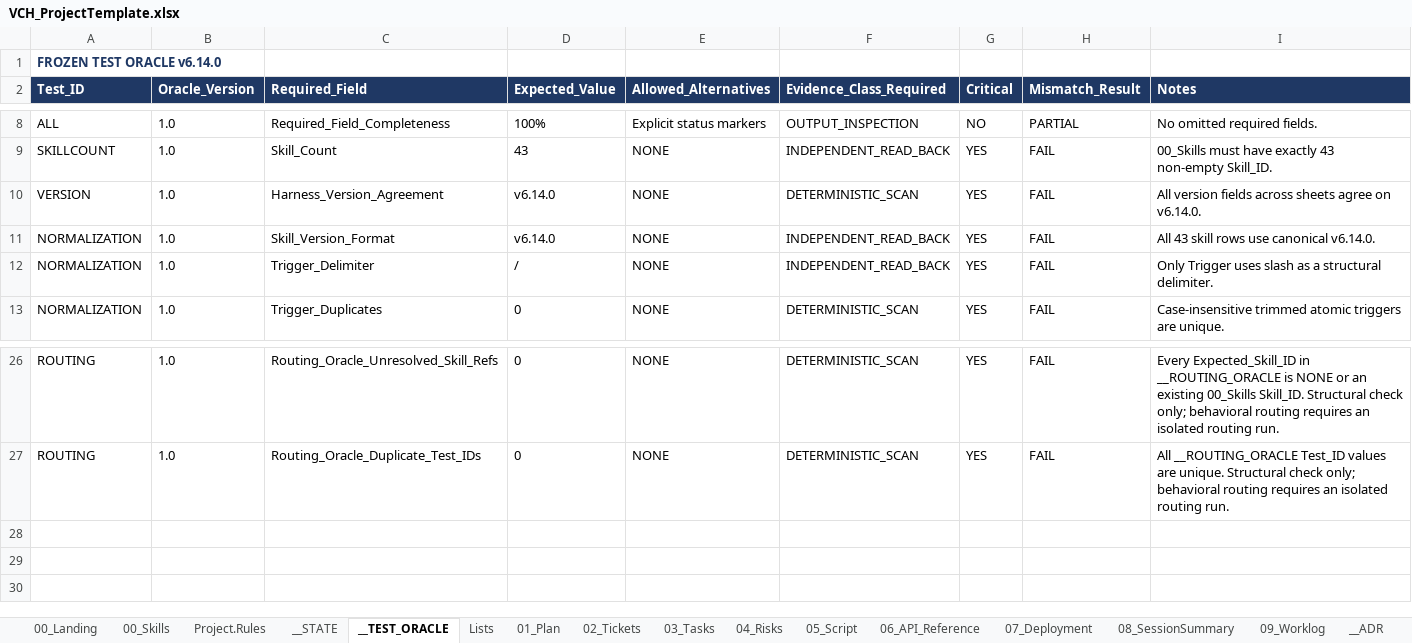
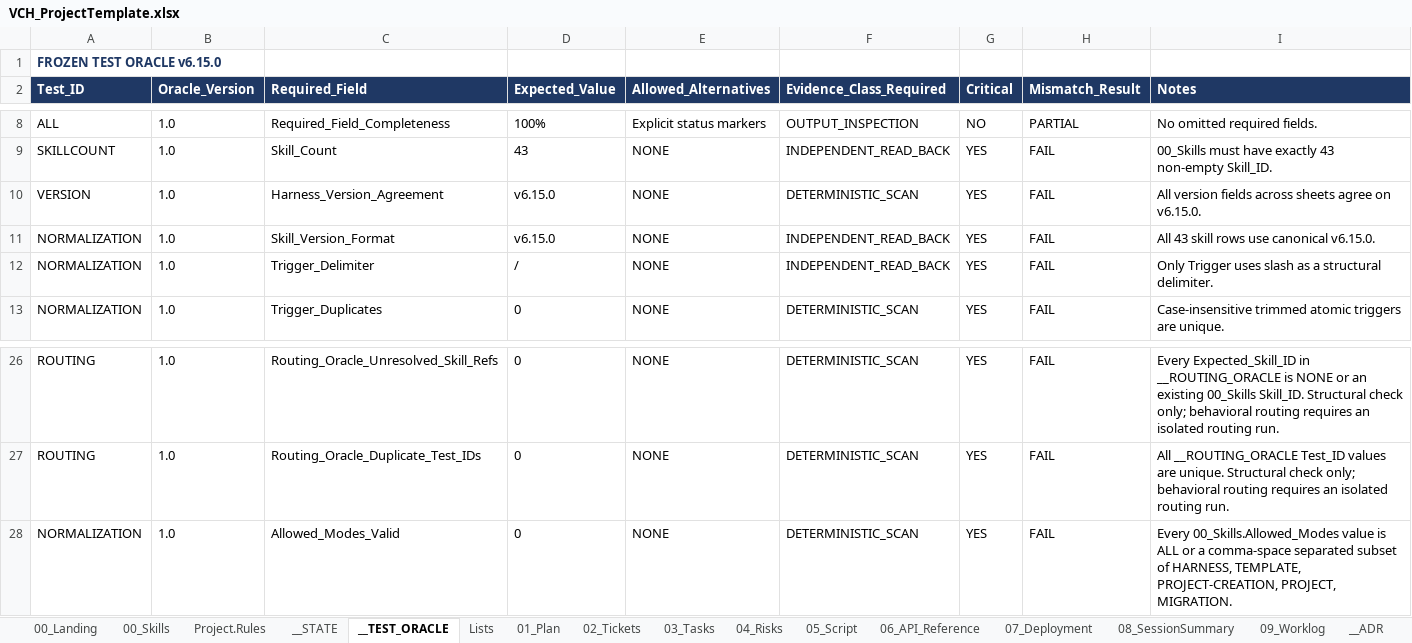
Before and after one commit to tkromsa/verifiable-copilot-harness, an Excel workbook: core/VCH_ProjectTemplate.xlsx, sheet __TEST_ORACLE, drawn as a sheet; only a part is shown, gaps mark what is left out; values as stored, in another font and other column widths than the file's, no borders; the diff names each change by its address in the sheet, - before the commit and + after, or states it on an @@ line.

Commit message:
v6.15.0: Allowed_Modes column (ADR-014)

```diff
--- a/core/VCH_ProjectTemplate.xlsx (sheet __TEST_ORACLE)
+++ b/core/VCH_ProjectTemplate.xlsx (sheet __TEST_ORACLE)
-A1 (Test_ID): FROZEN TEST ORACLE v6.14.0
+A1 (Test_ID): FROZEN TEST ORACLE v6.15.0
-D10:D11 (Expected_Value): v6.14.0
+D10:D11 (Expected_Value): v6.15.0
-I10 (Notes): …agree on v6.14.0.
+I10 (Notes): …agree on v6.15.0.
-I11 (Notes): All 43 skill rows use canonical v6.14.0.
+I11 (Notes): All 43 skill rows use canonical v6.15.0.
+row 28: NORMALIZATION | 1.0 | Allowed_Modes_Valid | 0 | NONE | DETERMINISTIC_SCAN | YES | FAIL | Every 00_Skills.Allowed_Modes value is ALL or a comma-space separated subset of HARNESS, TEMPLATE, PROJECT-CREATION, PROJECT, MIGRATION.
```
Also changed, not shown: sheet 00_Skills, sheet __ADR, sheet __GLOSSARY, sheet __STATE, sheet Project.Rules, sheet 00_Landing, 2 more sheets.
